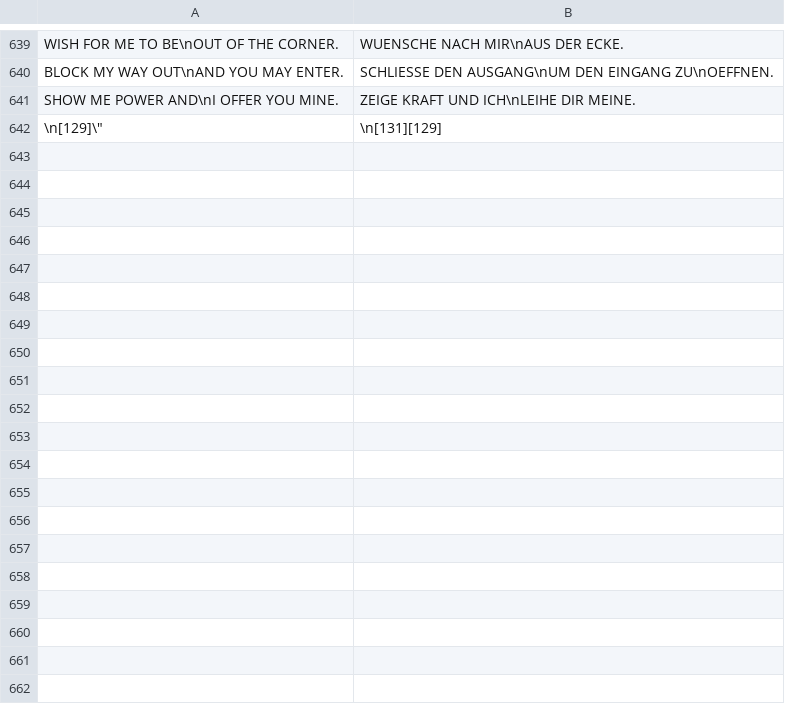
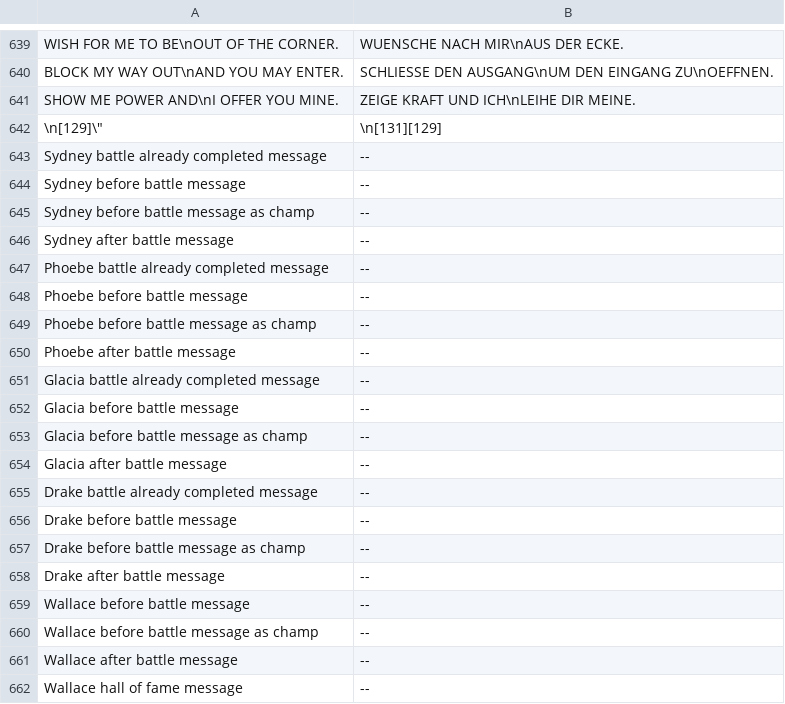
Before and after one commit to neo-engine/fsdata, a CSV file: data/strings/mapstring.csv, drawn as a sheet; only a part is shown, gaps mark what is left out.

Commit message:
trainer data

```diff
--- a/data/strings/mapstring.csv
+++ b/data/strings/mapstring.csv
@@ -642 +642,21 @@ SHOW ME POWER AND\nI OFFER YOU MINE.;ZEIGE KRAFT UND ICH\nLEIHE DIR MEINE.;
 \n[129]\";\n[131][129];
+Sydney battle already completed message;--;
+Sydney before battle message;--;
+Sydney before battle message as champ;--;
+Sydney after battle message;--;
+Phoebe battle already completed message;--;
+Phoebe before battle message;--;
+Phoebe before battle message as champ;--;
+Phoebe after battle message;--;
+Glacia battle already completed message;--;
+Glacia before battle message;--;
+Glacia before battle message as champ;--;
+Glacia after battle message;--;
+Drake battle already completed message;--;
+Drake before battle message;--;
+Drake before battle message as champ;--;
+Drake after battle message;--;
+Wallace before battle message;--;
+Wallace before battle message as champ;--;
+Wallace after battle message;--;
+Wallace hall of fame message;--;
```
Also changed, not shown: data/strings/trainerintromessage.csv, data/strings/trainerlostmessage.csv, 11 other files.
